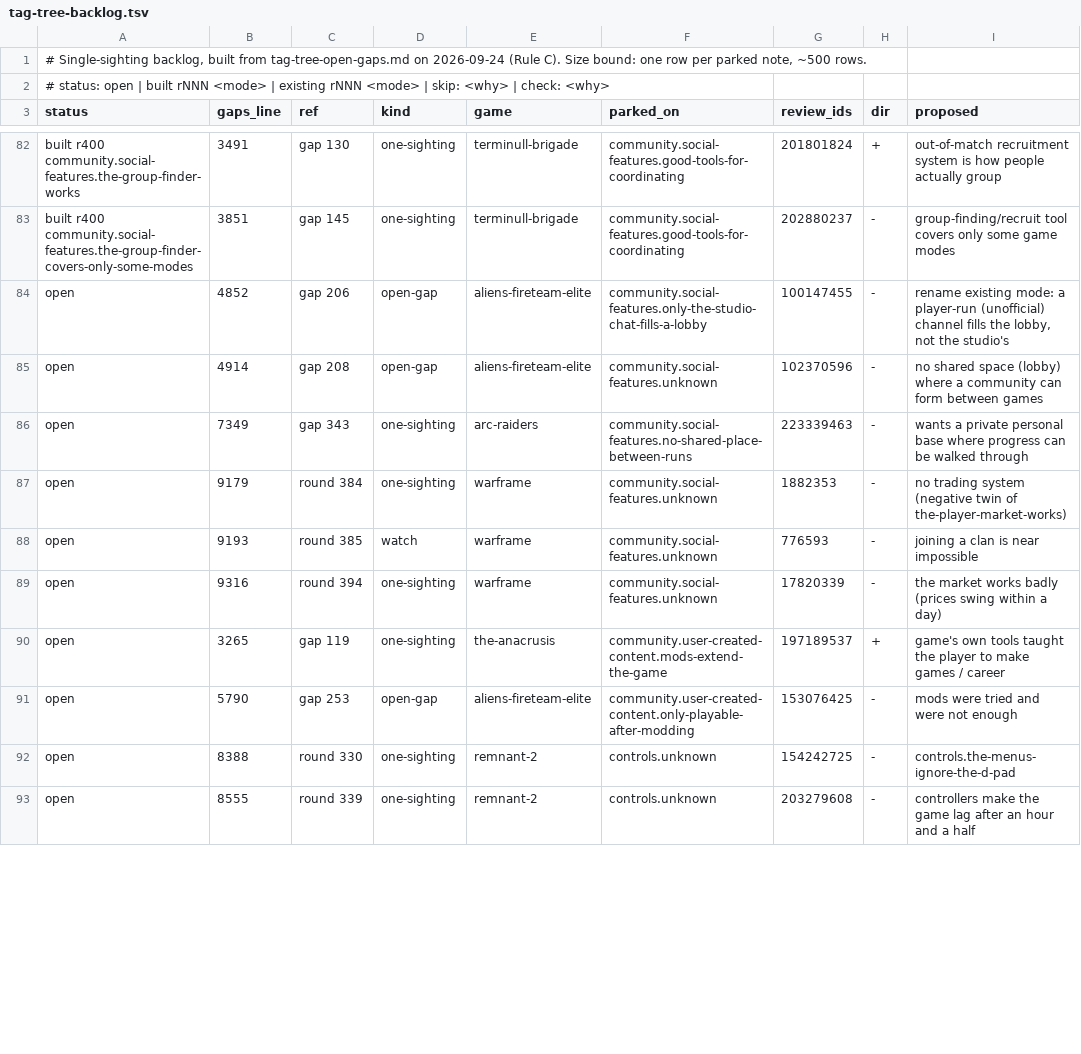
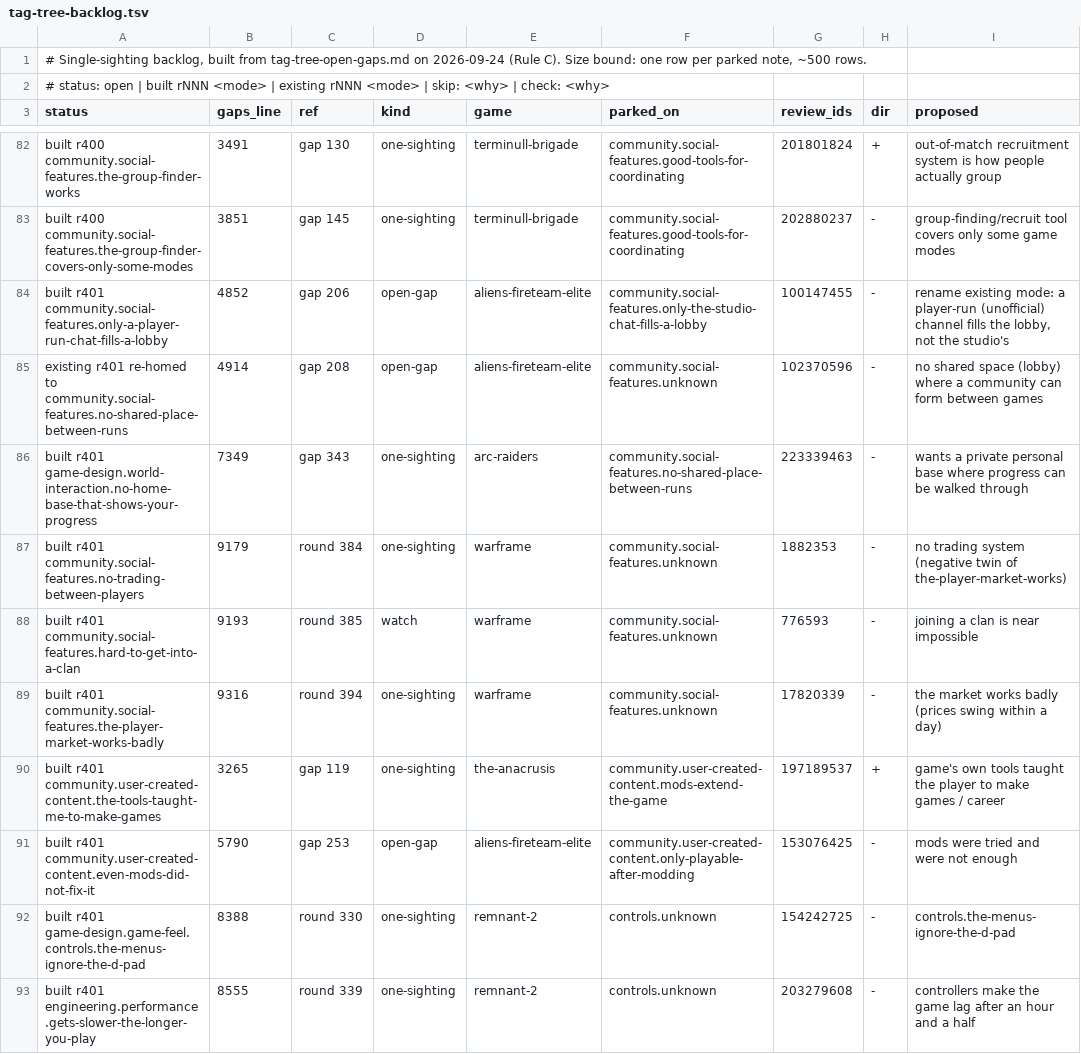
Before and after one commit to PedroRicoJr/Steam-Review-Research, a TSV file: tag-tree-backlog.tsv, drawn as a sheet; only a part is shown, gaps mark what is left out; the diff covers the shown part only; the diff names each change by its address in the sheet, - before the commit and + after, or states it on an @@ line.

```diff
--- a/tag-tree-backlog.tsv
+++ b/tag-tree-backlog.tsv
-A84 (status): open
+A84 (status): built r401 community.social-features.only-a-player-run-chat-fills-a-lobby
-A85 (status): open
+A85 (status): existing r401 re-homed to community.social-features.no-shared-place-between-runs
-A86 (status): open
+A86 (status): built r401 game-design.world-interaction.no-home-base-that-shows-your-progress
-A87 (status): open
+A87 (status): built r401 community.social-features.no-trading-between-players
-A88 (status): open
+A88 (status): built r401 community.social-features.hard-to-get-into-a-clan
-A89 (status): open
+A89 (status): built r401 community.social-features.the-player-market-works-badly
-A90 (status): open
+A90 (status): built r401 community.user-created-content.the-tools-taught-me-to-make-games
-A91 (status): open
+A91 (status): built r401 community.user-created-content.even-mods-did-not-fix-it
-A92 (status): open
+A92 (status): built r401 game-design.game-feel.controls.the-menus-ignore-the-d-pad
-A93 (status): open
+A93 (status): built r401 engineering.performance.gets-slower-the-longer-you-play
```
Also changed, not shown: 10 edited cells elsewhere in this file, 26 other files.
